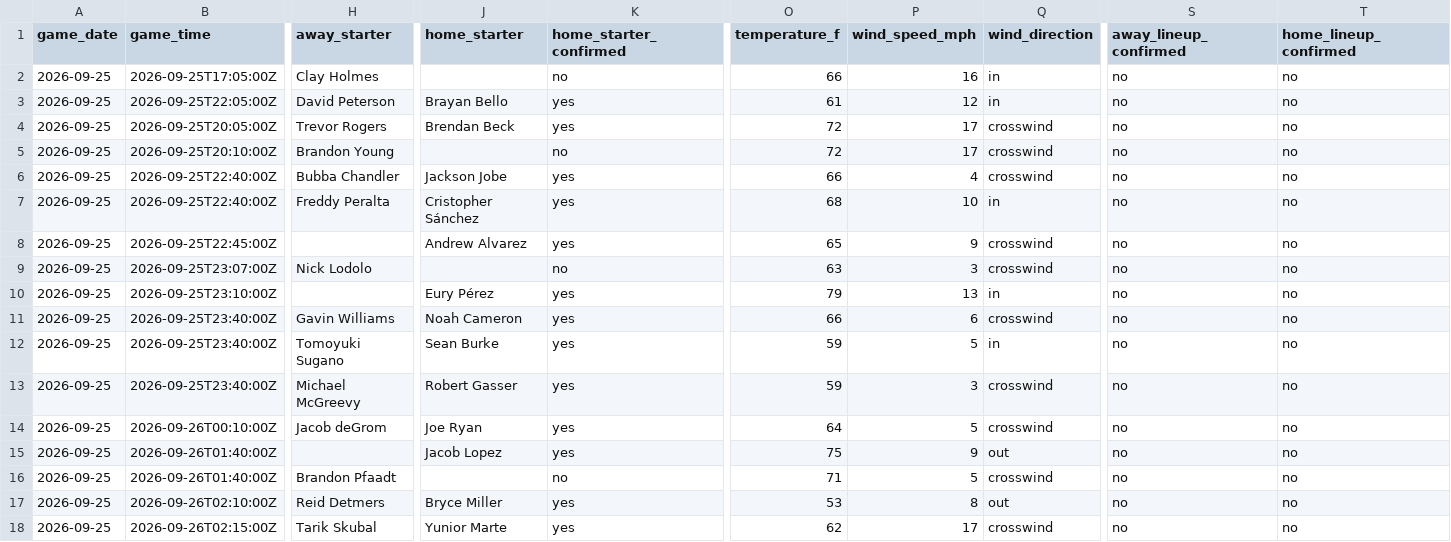
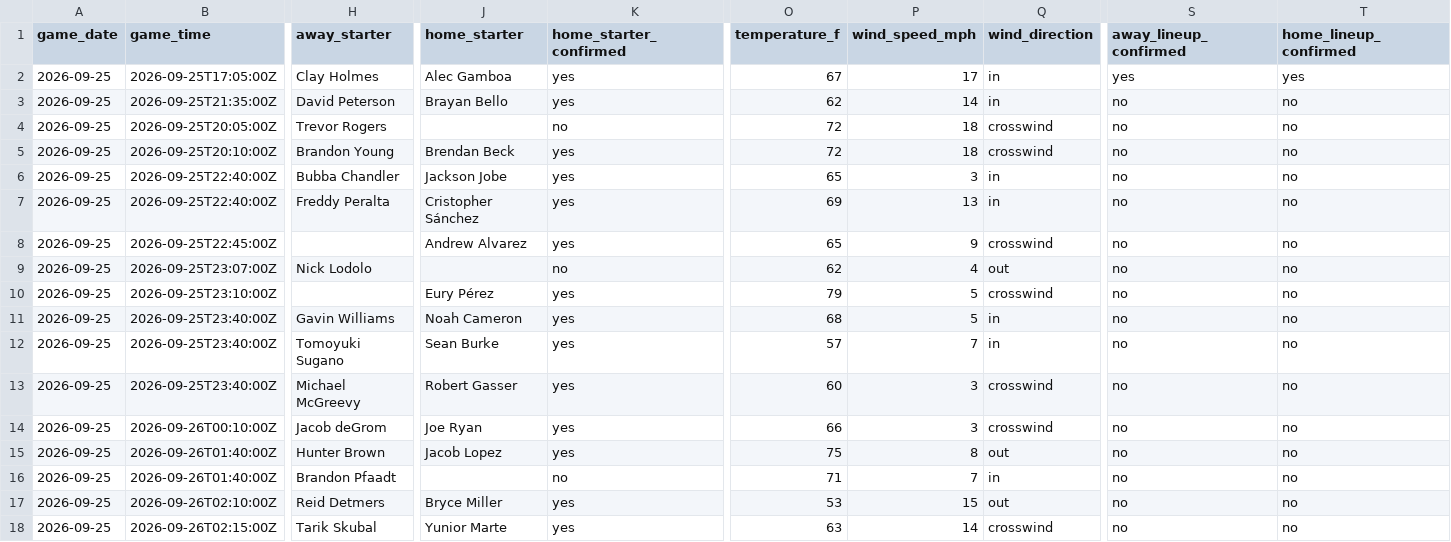
Before and after one commit to ceddto100/Kelly-s-Criterion-calculator, a CSV file: frontend/public/stats/mlb/mlb_slate.csv, drawn as a sheet; only a part is shown, gaps mark what is left out; the diff covers the shown part only; the diff names each change by its address in the sheet, - before the commit and + after, or states it on an @@ line.

```diff
--- a/frontend/public/stats/mlb/mlb_slate.csv
+++ b/frontend/public/stats/mlb/mlb_slate.csv
-J2 (home_starter): (empty)
+J2 (home_starter): Alec Gamboa
-K2 (home_starter_confirmed): no
+K2 (home_starter_confirmed): yes
-O2 (temperature_f): 66
+O2 (temperature_f): 67
-P2 (wind_speed_mph): 16
+P2 (wind_speed_mph): 17
-S2 (away_lineup_confirmed): no
+S2 (away_lineup_confirmed): yes
-T2 (home_lineup_confirmed): no
+T2 (home_lineup_confirmed): yes
-B3 (game_time): 2026-09-25T22:05:00Z
+B3 (game_time): 2026-09-25T21:35:00Z
-O3 (temperature_f): 61
+O3 (temperature_f): 62
-P3 (wind_speed_mph): 12
+P3 (wind_speed_mph): 14
-J4 (home_starter): Brendan Beck
+J4 (home_starter): (empty)
-K4 (home_starter_confirmed): yes
+K4 (home_starter_confirmed): no
-P4:P5 (wind_speed_mph): 17
+P4:P5 (wind_speed_mph): 18
-J5 (home_starter): (empty)
+J5 (home_starter): Brendan Beck
-K5 (home_starter_confirmed): no
+K5 (home_starter_confirmed): yes
-O6 (temperature_f): 66
+O6 (temperature_f): 65
-P6 (wind_speed_mph): 4
+P6 (wind_speed_mph): 3
-Q6 (wind_direction): crosswind
+Q6 (wind_direction): in
-O7 (temperature_f): 68
+O7 (temperature_f): 69
-P7 (wind_speed_mph): 10
+P7 (wind_speed_mph): 13
-O9 (temperature_f): 63
+O9 (temperature_f): 62
-P9 (wind_speed_mph): 3
+P9 (wind_speed_mph): 4
-Q9 (wind_direction): crosswind
+Q9 (wind_direction): out
-P10 (wind_speed_mph): 13
+P10 (wind_speed_mph): 5
-Q10 (wind_direction): in
+Q10 (wind_direction): crosswind
-O11 (temperature_f): 66
+O11 (temperature_f): 68
-P11 (wind_speed_mph): 6
+P11 (wind_speed_mph): 5
-Q11 (wind_direction): crosswind
+Q11 (wind_direction): in
-O12 (temperature_f): 59
+O12 (temperature_f): 57
-P12 (wind_speed_mph): 5
+P12 (wind_speed_mph): 7
-O13 (temperature_f): 59
+O13 (temperature_f): 60
-O14 (temperature_f): 64
+O14 (temperature_f): 66
-P14 (wind_speed_mph): 5
+P14 (wind_speed_mph): 3
-H15 (away_starter): (empty)
+H15 (away_starter): Hunter Brown
-P15 (wind_speed_mph): 9
+P15 (wind_speed_mph): 8
-P16 (wind_speed_mph): 5
+P16 (wind_speed_mph): 7
-Q16 (wind_direction): crosswind
+Q16 (wind_direction): in
-P17 (wind_speed_mph): 8
+P17 (wind_speed_mph): 15
-O18 (temperature_f): 62
+O18 (temperature_f): 63
-P18 (wind_speed_mph): 17
+P18 (wind_speed_mph): 14
```
Also changed, not shown: 1 edited cell elsewhere in this file, frontend/public/stats/mlb/mlb_bullpen.csv, frontend/public/stats/mlb/mlb_starters.csv, 5 other files.
